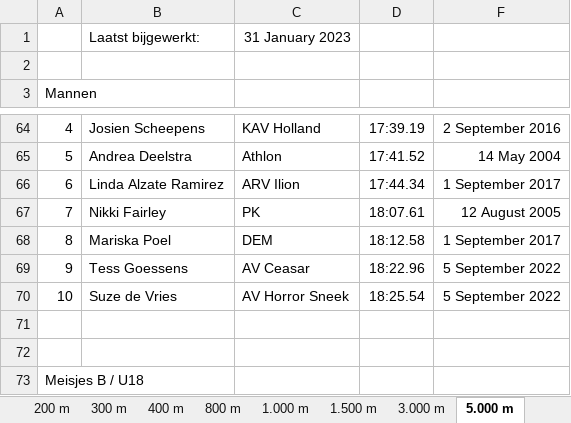
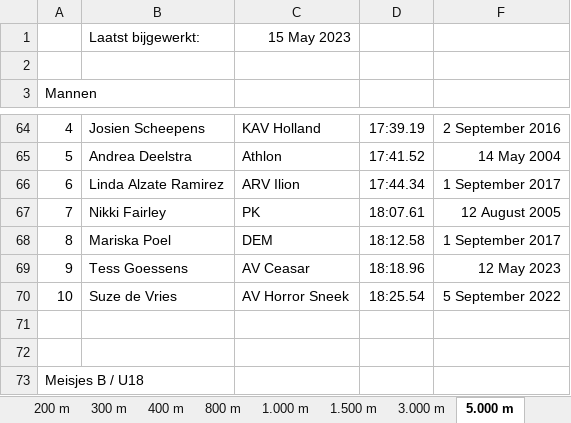
Before and after one commit to u-track/site-trackmeetings-nl, an Excel workbook: static/bestenlijsten/TM_bestenlijst_lopen.xlsx, sheet 5.000 m, drawn as a sheet; only a part is shown, gaps mark what is left out; values as stored, in another font and other column widths than the file's, no borders; the diff names each change by its address in the sheet, - before the commit and + after, or states it on an @@ line.

```diff
--- a/static/bestenlijsten/TM_bestenlijst_lopen.xlsx (sheet 5.000 m)
+++ b/static/bestenlijsten/TM_bestenlijst_lopen.xlsx (sheet 5.000 m)
-C1: 31 January 2023
+C1: 15 May 2023
-D69: 18:22.96
+D69: 18:18.96
-F69: 5 September 2022
+F69: 12 May 2023
```
Also changed, not shown: sheet 200 m, sheet 100 m, sheet 100-110 mH, sheet 1.500 m, sheet 10.000 m, sheet 3.000 St, 9 more sheets, other sheet tabs, static/bestenlijsten/TM_bestenlijst_technisch.xlsx, 1 other file.
